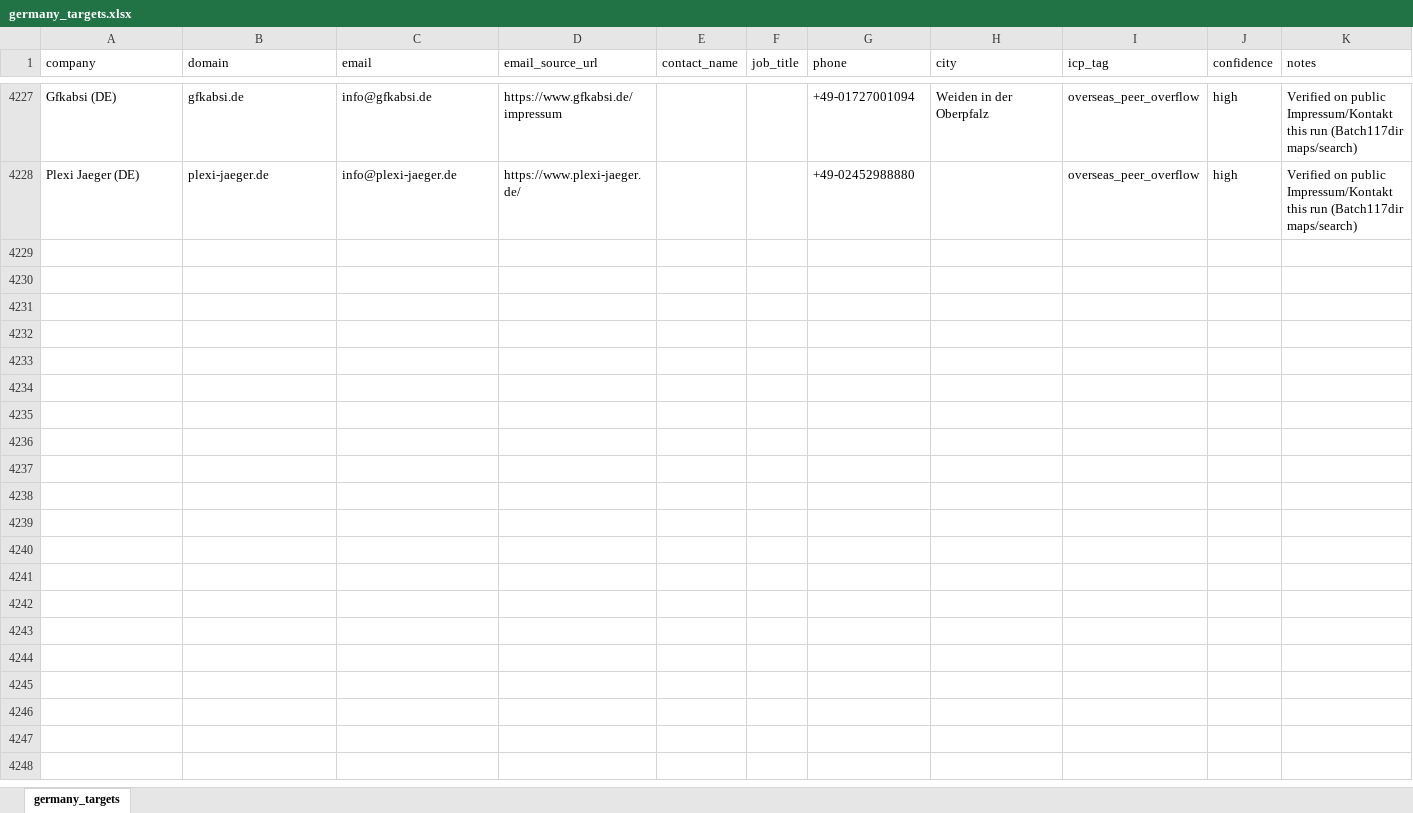
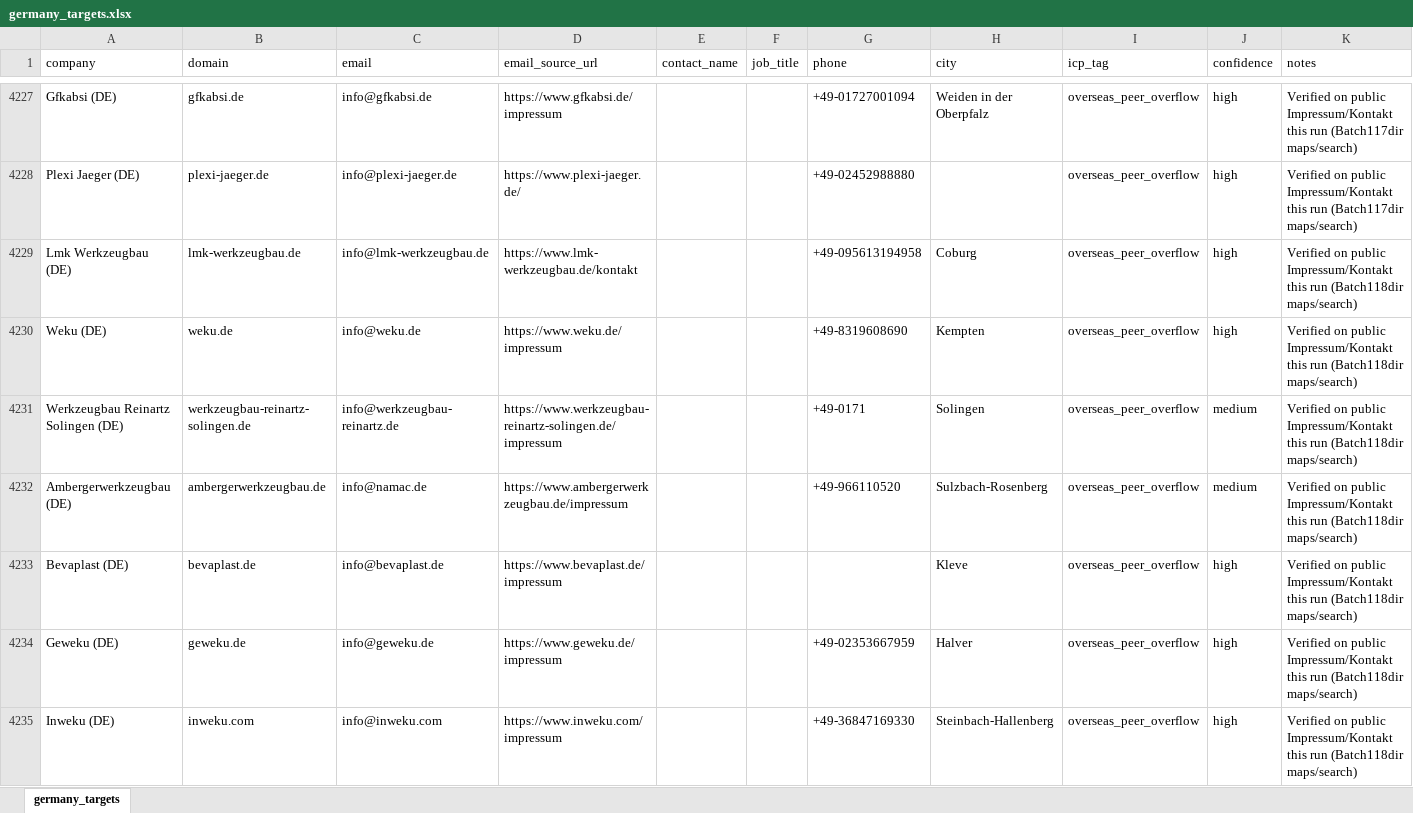
Before and after one commit to lee-lwj/ai, an Excel workbook: mouldible-export-ai/data/germany_targets.xlsx, sheet germany_targets, drawn as a sheet; only a part is shown, gaps mark what is left out; values as stored, in another font and other column widths than the file's, no borders; the diff names each change by its address in the sheet, - before the commit and + after, or states it on an @@ line.

```diff
--- a/mouldible-export-ai/data/germany_targets.xlsx (sheet germany_targets)
+++ b/mouldible-export-ai/data/germany_targets.xlsx (sheet germany_targets)
+row 4229: Lmk Werkzeugbau (DE) | lmk-werkzeugbau.de | info@lmk-werkzeugbau.de | https://www.lmk-werkzeugbau.de/kontakt |  |  | +49-095613194958 | Coburg | overseas_peer_overflow | high | Verified on public Impressum/Kontakt this run (Batch118dir maps/search)
+row 4230: Weku (DE) | weku.de | info@weku.de | https://www.weku.de/impressum |  |  | +49-8319608690 | Kempten | overseas_peer_overflow | high | Verified on public Impressum/Kontakt this run (Batch118dir maps/search)
+row 4231: Werkzeugbau Reinartz Solingen (DE) | werkzeugbau-reinartz-solingen.de | info@werkzeugbau-reinartz.de | https://www.werkzeugbau-reinartz-solingen.de/impressum |  |  | +49-0171 | Solingen | overseas_peer_overflow | medium | Verified on public Impressum/Kontakt this run (Batch118dir maps/search)
+row 4232: Ambergerwerkzeugbau (DE) | ambergerwerkzeugbau.de | info@namac.de | https://www.ambergerwerkzeugbau.de/impressum |  |  | +49-966110520 | Sulzbach-Rosenberg | overseas_peer_overflow | medium | Verified on public Impressum/Kontakt this run (Batch118dir maps/search)
+row 4233: Bevaplast (DE) | bevaplast.de | info@bevaplast.de | https://www.bevaplast.de/impressum |  |  |  | Kleve | overseas_peer_overflow | high | Verified on public Impressum/Kontakt this run (Batch118dir maps/search)
+row 4234: Geweku (DE) | geweku.de | info@geweku.de | https://www.geweku.de/impressum |  |  | +49-02353667959 | Halver | overseas_peer_overflow | high | Verified on public Impressum/Kontakt this run (Batch118dir maps/search)
+row 4235: Inweku (DE) | inweku.com | info@inweku.com | https://www.inweku.com/impressum |  |  | +49-36847169330 | Steinbach-Hallenberg | overseas_peer_overflow | high | Verified on public Impressum/Kontakt this run (Batch118dir maps/search)
```
Also changed, not shown: 8 other files.
